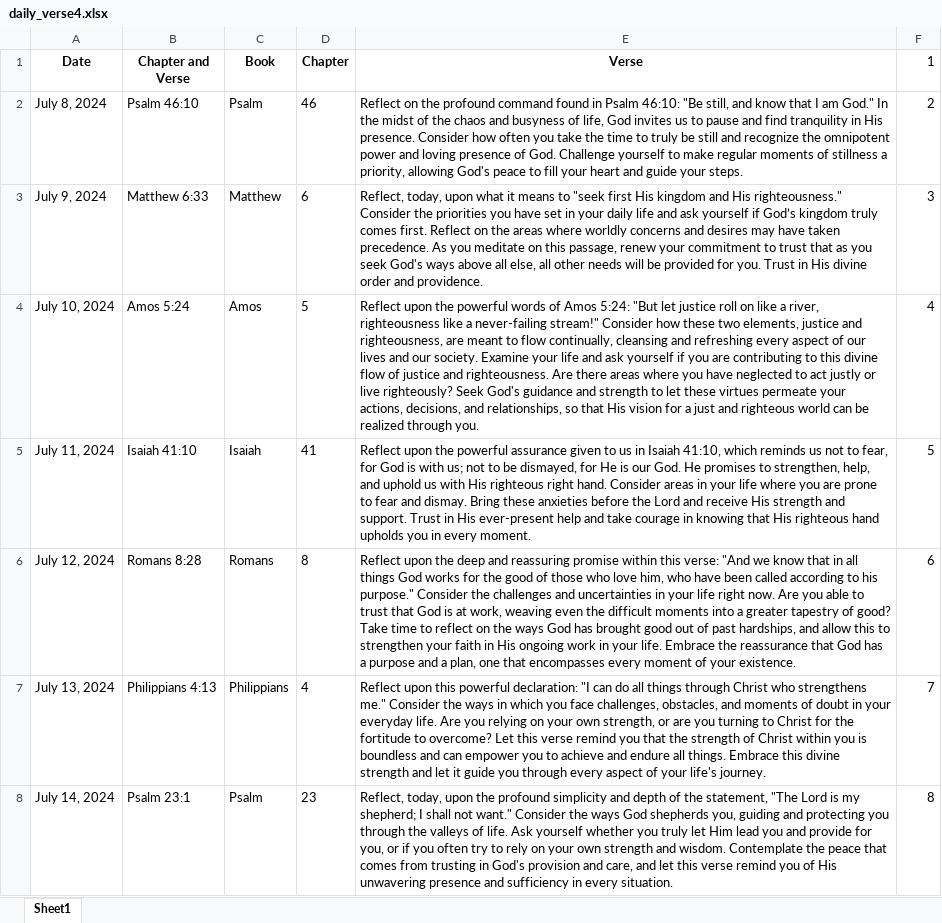
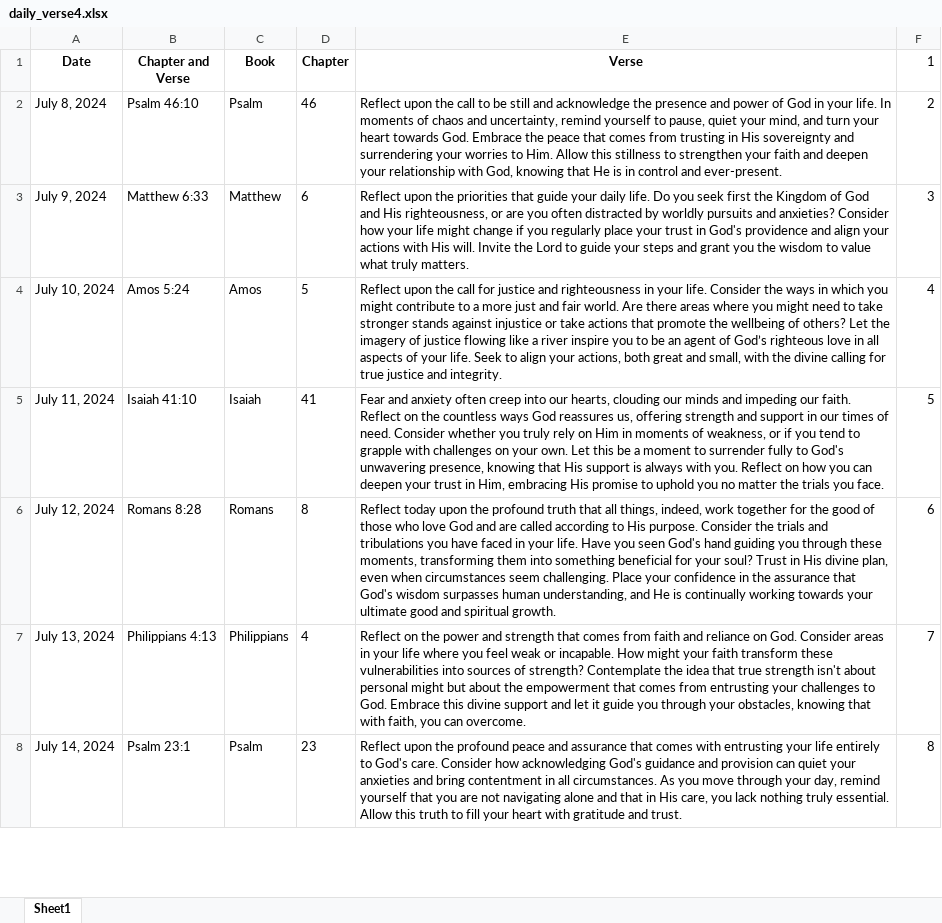
Before and after one commit to hakusai22/AlgoScripts, an Excel workbook: Golang_Basis/openai_chat/verse_reflection/daily_verse4.xlsx, sheet Sheet1, drawn as a sheet; only a part is shown; values as stored, in another font and other column widths than the file's, no borders; the diff covers the shown part only; the diff names each change by its address in the sheet, - before the commit and + after, or states it on an @@ line.

Commit message:
feature: excel

```diff
--- a/Golang_Basis/openai_chat/verse_reflection/daily_verse4.xlsx (sheet Sheet1)
+++ b/Golang_Basis/openai_chat/verse_reflection/daily_verse4.xlsx (sheet Sheet1)
-E2 (Verse): Reflect on the profound command found in Psalm 46:10: "Be still, and know that I am God." In the midst of the chaos and busyness of life, God invites us to pause and find tranquility in His presence. Consider how often you take the time to truly be still and recognize the omnipotent power and loving presence of God. Challenge yourself to make regular moments of stillness a priority, allowing God's peace to fill your heart and guide your steps.
+E2 (Verse): Reflect upon the call to be still and acknowledge the presence and power of God in your life. In moments of chaos and uncertainty, remind yourself to pause, quiet your mind, and turn your heart towards God. Embrace the peace that comes from trusting in His sovereignty and surrendering your worries to Him. Allow this stillness to strengthen your faith and deepen your relationship with God, knowing that He is in control and ever-present.
-E3 (Verse): Reflect, today, upon what it means to "seek first His kingdom and His righteousness." Consider the priorities you have set in your daily life and ask yourself if God’s kingdom truly comes first. Reflect on the areas where worldly concerns and desires may have taken precedence. As you meditate on this passage, renew your commitment to trust that as you seek God's ways above all else, all other needs will be provided for you. Trust in His divine order and providence.
+E3 (Verse): Reflect upon the priorities that guide your daily life. Do you seek first the Kingdom of God and His righteousness, or are you often distracted by worldly pursuits and anxieties? Consider how your life might change if you regularly place your trust in God's providence and align your actions with His will. Invite the Lord to guide your steps and grant you the wisdom to value what truly matters.
-E4 (Verse): …upon the powerful words of Amos 5:24: "But let justice roll on like a river, righteousness like a never-failing stream!" Consider how these two elements, justice and righteousness, are meant to flow continually, cleansing and refreshing every aspect of our lives and our society. Examine your life and ask yourself if you are contributing to this divine flow of justice and righteousness. Are there areas where you have neglected to act justly or live righteously? Seek God's guidance and strength to let these virtues permeate your actions, decisions, and relationships, so that His vision for a just and righteous world can be realized through you.
+E4 (Verse): …upon the call for justice and righteousness in your life. Consider the ways in which you might contribute to a more just and fair world. Are there areas where you might need to take stronger stands against injustice or take actions that promote the wellbeing of others? Let the imagery of justice flowing like a river inspire you to be an agent of God’s righteous love in all aspects of your life. Seek to align your actions, both great and small, with the divine calling for true justice and integrity.
-E5 (Verse): Reflect upon the powerful assurance given to us in Isaiah 41:10, which reminds us not to fear, for God is with us; not to be dismayed, for He is our God. He promises to strengthen, help, and uphold us with His righteous right hand. Consider areas in your life where you are prone to fear and dismay. Bring these anxieties before the Lord and receive His strength and support. Trust in His ever-present help and take courage in knowing that His righteous hand upholds you in every moment.
+E5 (Verse): Fear and anxiety often creep into our hearts, clouding our minds and impeding our faith. Reflect on the countless ways God reassures us, offering strength and support in our times of need. Consider whether you truly rely on Him in moments of weakness, or if you tend to grapple with challenges on your own. Let this be a moment to surrender fully to God's unwavering presence, knowing that His support is always with you. Reflect on how you can deepen your trust in Him, embracing His promise to uphold you no matter the trials you face.
-E6 (Verse): Reflect upon the deep and reassuring promise within this verse: "And we know that in all things God works for the good of those who love him, who have been called according to his purpose." Consider the challenges and uncertainties in your life right now. Are you able to trust that God is at work, weaving even the difficult moments into a greater tapestry of good? Take time to reflect on the ways God has brought good out of past hardships, and allow this to strengthen your faith in His ongoing work in your life. Embrace the reassurance that God has a purpose and a plan, one that encompasses every moment of your existence.
+E6 (Verse): Reflect today upon the profound truth that all things, indeed, work together for the good of those who love God and are called according to His purpose. Consider the trials and tribulations you have faced in your life. Have you seen God's hand guiding you through these moments, transforming them into something beneficial for your soul? Trust in His divine plan, even when circumstances seem challenging. Place your confidence in the assurance that God's wisdom surpasses human understanding, and He is continually working towards your ultimate good and spiritual growth.
-E7 (Verse): Reflect upon this powerful declaration: "I can do all things through Christ who strengthens me." Consider the ways in which you face challenges, obstacles, and moments of doubt in your everyday life. Are you relying on your own strength, or are you turning to Christ for the fortitude to overcome? Let this verse remind you that the strength of Christ within you is boundless and can empower you to achieve and endure all things. Embrace this divine strength and let it guide you through every aspect of your life's journey.
+E7 (Verse): Reflect on the power and strength that comes from faith and reliance on God. Consider areas in your life where you feel weak or incapable. How might your faith transform these vulnerabilities into sources of strength? Contemplate the idea that true strength isn't about personal might but about the empowerment that comes from entrusting your challenges to God. Embrace this divine support and let it guide you through your obstacles, knowing that with faith, you can overcome.
-E8 (Verse): Reflect, today, upon the profound simplicity and depth of the statement, "The Lord is my shepherd; I shall not want." Consider the ways God shepherds you, guiding and protecting you through the valleys of life. Ask yourself whether you truly let Him lead you and provide for you, or if you often try to rely on your own strength and wisdom. Contemplate the peace that comes from trusting in God's provision and care, and let this verse remind you of His unwavering presence and sufficiency in every situation.
+E8 (Verse): Reflect upon the profound peace and assurance that comes with entrusting your life entirely to God's care. Consider how acknowledging God's guidance and provision can quiet your anxieties and bring contentment in all circumstances. As you move through your day, remind yourself that you are not navigating alone and that in His care, you lack nothing truly essential. Allow this truth to fill your heart with gratitude and trust.
```
Also changed, not shown: 358 edited cells elsewhere in this sheet, 4 other files.
